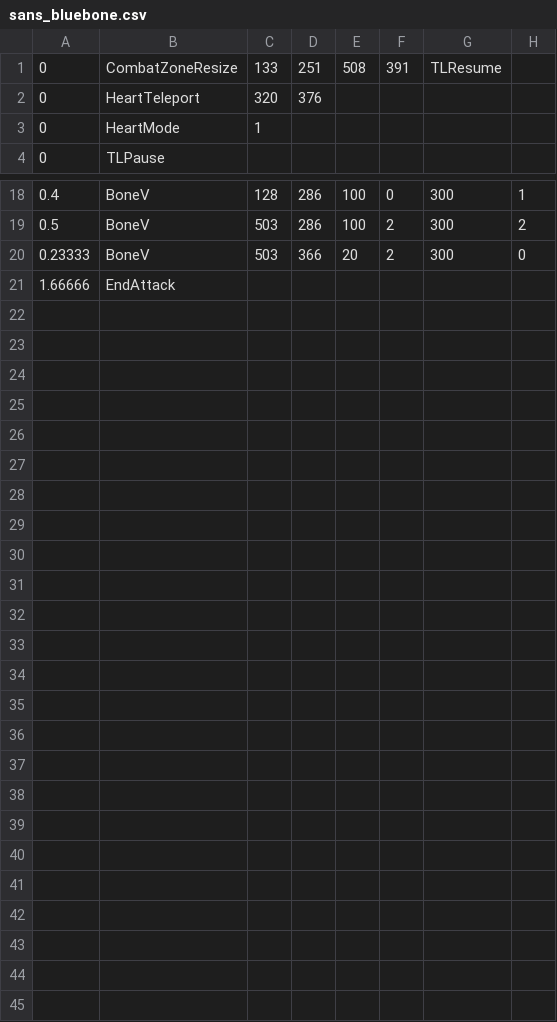
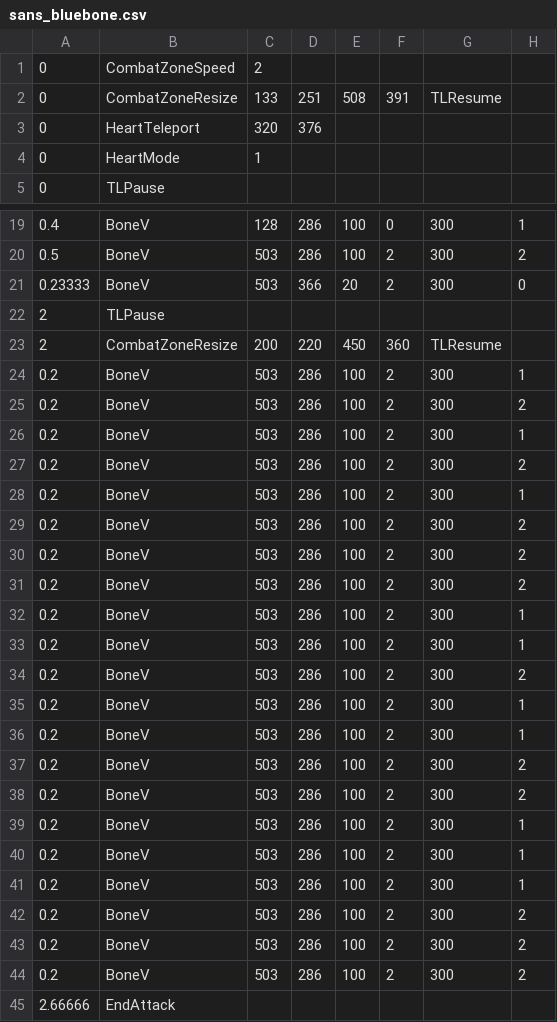
Before and after one commit to 07SharkTomato27/10sans, a CSV file: sans_bluebone.csv, drawn as a sheet; only a part is shown, gaps mark what is left out.

Commit message:
Update sans_bluebone.csv

```diff
--- a/sans_bluebone.csv
+++ b/sans_bluebone.csv
@@ -1 +1,2 @@
+0,CombatZoneSpeed,2
 0,CombatZoneResize,133,251,508,391,TLResume,
@@ -20,2 +21,25 @@
 0.23333,BoneV,503,366,20,2,300,0
-1.66666,EndAttack,,,,,,
+2,TLPause
+2,CombatZoneResize,200,220,450,360,TLResume,,,
+0.2,BoneV,503,286,100,2,300,1
+0.2,BoneV,503,286,100,2,300,2
+0.2,BoneV,503,286,100,2,300,1
+0.2,BoneV,503,286,100,2,300,2
+0.2,BoneV,503,286,100,2,300,1
+0.2,BoneV,503,286,100,2,300,2
+0.2,BoneV,503,286,100,2,300,2
+0.2,BoneV,503,286,100,2,300,2
+0.2,BoneV,503,286,100,2,300,1
+0.2,BoneV,503,286,100,2,300,1
+0.2,BoneV,503,286,100,2,300,2
+0.2,BoneV,503,286,100,2,300,1
+0.2,BoneV,503,286,100,2,300,1
+0.2,BoneV,503,286,100,2,300,2
+0.2,BoneV,503,286,100,2,300,2
+0.2,BoneV,503,286,100,2,300,1
+0.2,BoneV,503,286,100,2,300,1
+0.2,BoneV,503,286,100,2,300,1
+0.2,BoneV,503,286,100,2,300,2
+0.2,BoneV,503,286,100,2,300,2
+0.2,BoneV,503,286,100,2,300,2
+2.66666,EndAttack,,,,,,
```
